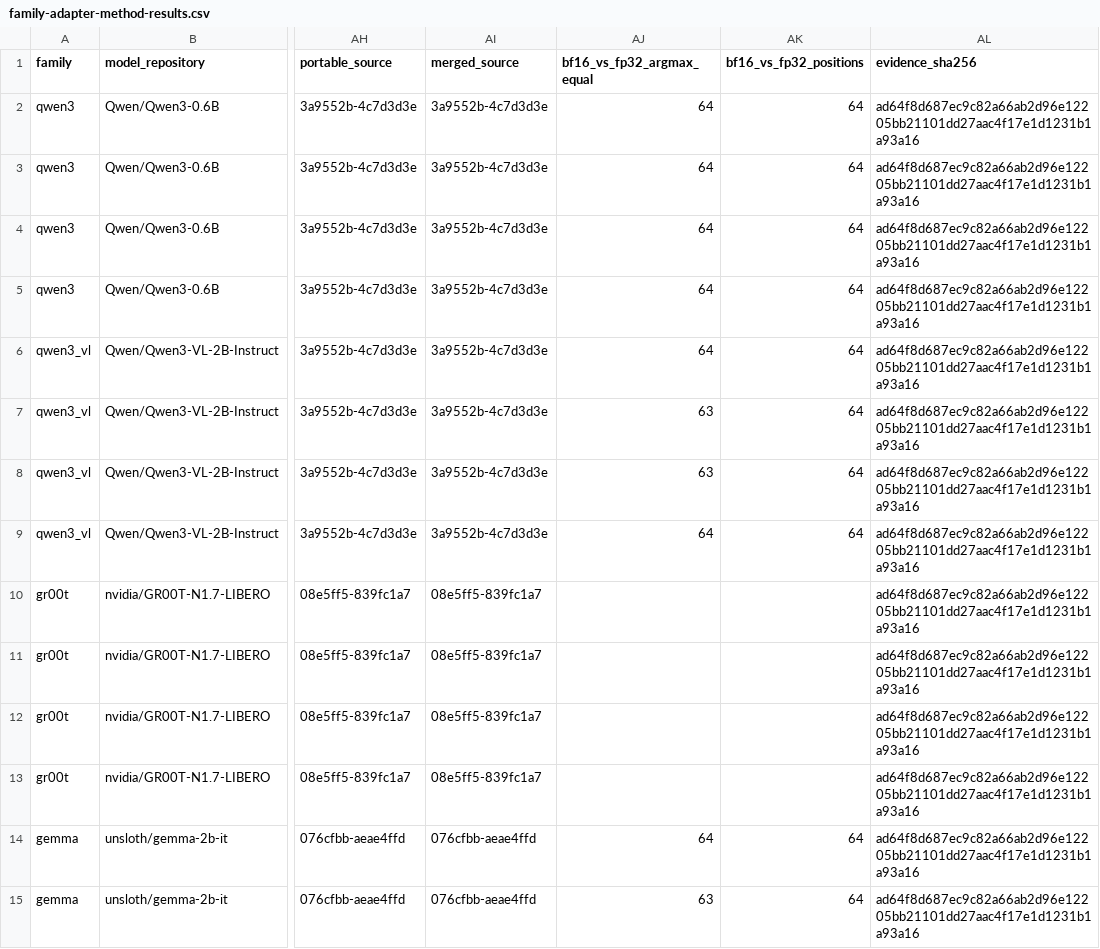
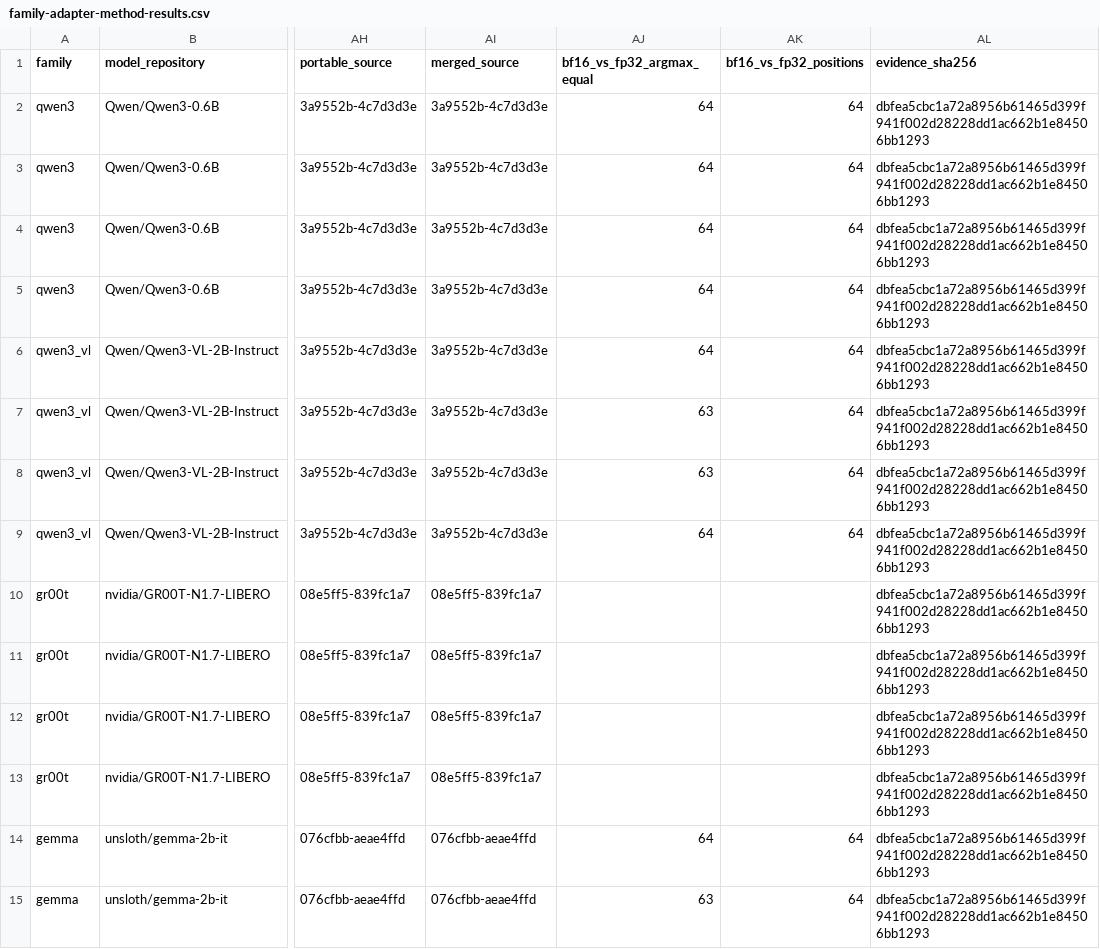
Before and after one commit to NVIDIA/cosmos-framework, a CSV file: docs/posttrain/assets/family-adapter-method-results.csv, drawn as a sheet; only a part is shown, gaps mark what is left out; the diff covers the shown part only; the diff names each change by its address in the sheet, - before the commit and + after, or states it on an @@ line.

```diff
--- a/docs/posttrain/assets/family-adapter-method-results.csv
+++ b/docs/posttrain/assets/family-adapter-method-results.csv
-AL2:AL15 (evidence_sha256): ad64f8d687ec9c82a66ab2d96e12205bb21101dd27aac4f17e1d1231b1a93a16
+AL2:AL15 (evidence_sha256): dbfea5cbc1a72a8956b61465d399f941f002d28228dd1ac662b1e84506bb1293
```
Also changed, not shown: 34 edited cells elsewhere in this file, 2 other files.
